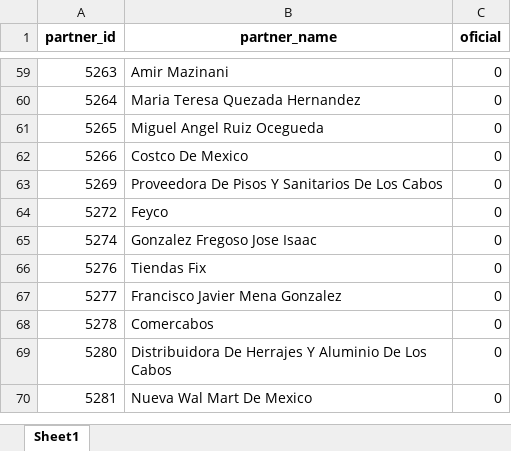
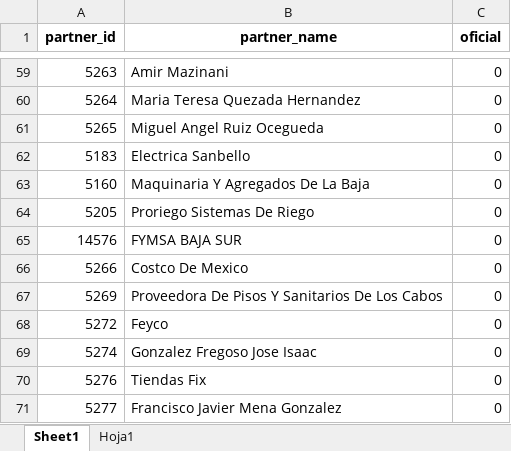
Before and after one commit to ecostichp/odoo_comisiones, an Excel workbook: data/compras/proveedores_oficiales.xlsx, sheet Sheet1, drawn as a sheet; only a part is shown, gaps mark what is left out; the shorter side is filled out with more unchanged rows; values as stored, in another font and other column widths than the file's, no borders; the diff names each change by its address in the sheet, - before the commit and + after, or states it on an @@ line.

```diff
--- a/data/compras/proveedores_oficiales.xlsx (sheet Sheet1)
+++ b/data/compras/proveedores_oficiales.xlsx (sheet Sheet1)
+sheet tab: Hoja1
+row 62: 5183 | Electrica Sanbello | 0
+row 63: 5160 | Maquinaria Y Agregados De La Baja | 0
+row 64: 5205 | Proriego Sistemas De Riego | 0
+row 65: 14576 | FYMSA BAJA SUR | 0
```
Also changed, not shown: 2 other files.
